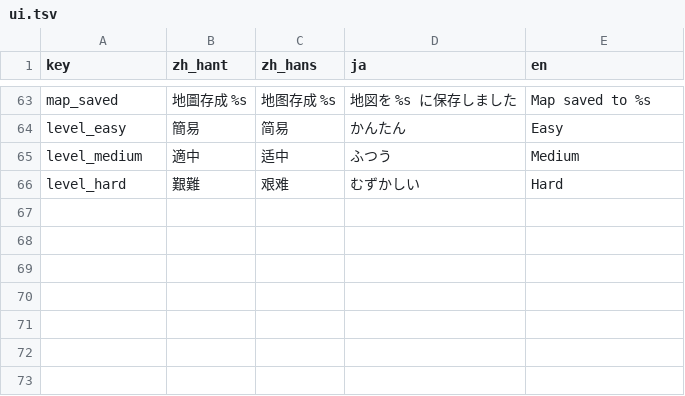
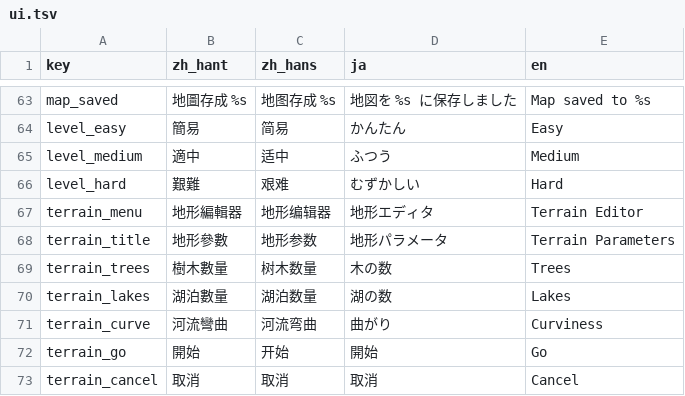
Before and after one commit to wicanr2/chengshi_cht, a TSV file: internal/i18n/messages/ui.tsv, drawn as a sheet; only a part is shown, gaps mark what is left out; the diff names each change by its address in the sheet, - before the commit and + after, or states it on an @@ line.

```diff
--- a/internal/i18n/messages/ui.tsv
+++ b/internal/i18n/messages/ui.tsv
+row 67: terrain_menu | 地形編輯器 | 地形编辑器 | 地形エディタ | Terrain Editor
+row 68: terrain_title | 地形參數 | 地形参数 | 地形パラメータ | Terrain Parameters
+row 69: terrain_trees | 樹木數量 | 树木数量 | 木の数 | Trees
+row 70: terrain_lakes | 湖泊數量 | 湖泊数量 | 湖の数 | Lakes
+row 71: terrain_curve | 河流彎曲 | 河流弯曲 | 曲がり | Curviness
+row 72: terrain_go | 開始 | 开始 | 開始 | Go
+row 73: terrain_cancel | 取消 | 取消 | 取消 | Cancel
```
Also changed, not shown: 17 other files.
